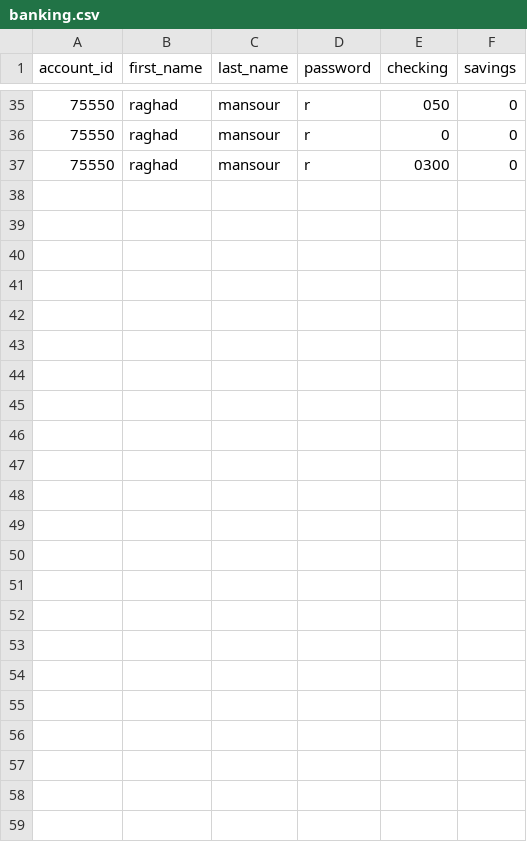
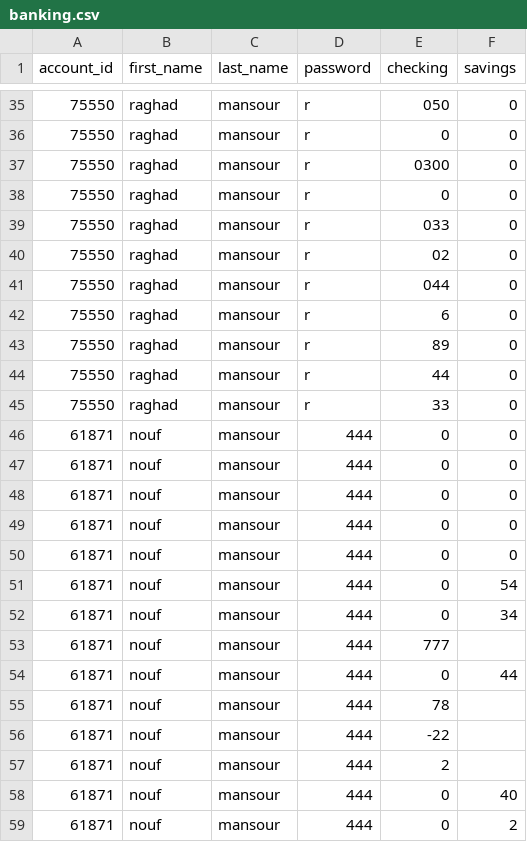
Before and after one commit to Leena-Alomar/Python_banking, a CSV file: project/pyfile/banking.csv, drawn as a sheet; only a part is shown, gaps mark what is left out.

```diff
--- a/project/pyfile/banking.csv
+++ b/project/pyfile/banking.csv
@@ -37 +37,23 @@ account_id,first_name,last_name,password,checking,savings
 75550,raghad,mansour,r,0300,0
+75550,raghad,mansour,r,0,0
+75550,raghad,mansour,r,033,0
+75550,raghad,mansour,r,02,0
+75550,raghad,mansour,r,044,0
+75550,raghad,mansour,r,6,0
+75550,raghad,mansour,r,89,0
+75550,raghad,mansour,r,44,0
+75550,raghad,mansour,r,33,0
+61871,nouf,mansour,444,0,0
+61871,nouf,mansour,444,0,0
+61871,nouf,mansour,444,0,0
+61871,nouf,mansour,444,0,0
+61871,nouf,mansour,444,0,0
+61871,nouf,mansour,444,0,54
+61871,nouf,mansour,444,0,34
+61871,nouf,mansour,444,777,
+61871,nouf,mansour,444,0,44
+61871,nouf,mansour,444,78,
+61871,nouf,mansour,444,-22,
+61871,nouf,mansour,444,2,
+61871,nouf,mansour,444,0,40
+61871,nouf,mansour,444,0,2
```
Also changed, not shown: 1 other file.
